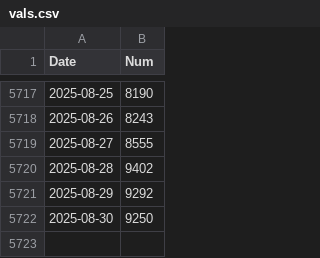
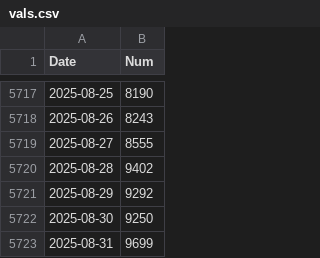
Before and after one commit to nik-pi/311Forecasting, a CSV file: model/vals.csv, drawn as a sheet; only a part is shown, gaps mark what is left out; the diff names each change by its address in the sheet, - before the commit and + after, or states it on an @@ line.

```diff
--- a/model/vals.csv
+++ b/model/vals.csv
+row 5723: 2025-08-31 | 9699
```
